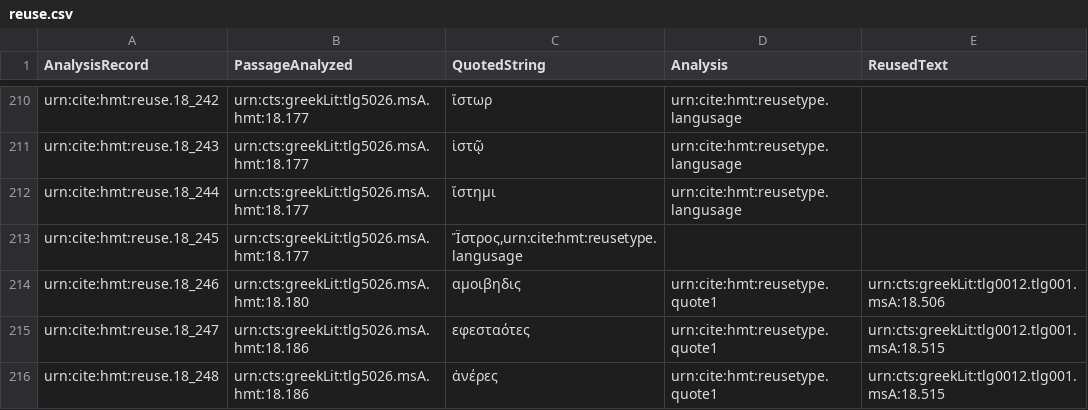
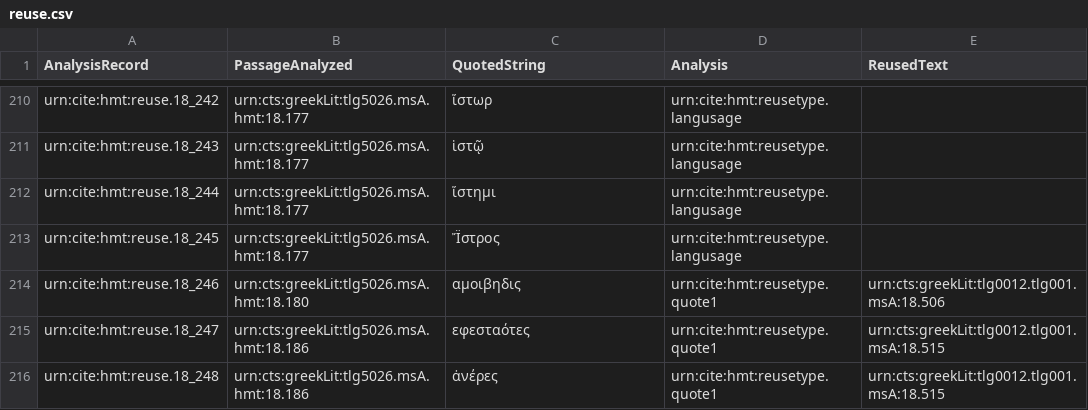
Before and after one commit to hmteditors/closed-hc-il18, a CSV file: venA/collections/reuse.csv, drawn as a sheet; only a part is shown, gaps mark what is left out.

Commit message:
Update reuse.csv

```diff
--- a/venA/collections/reuse.csv
+++ b/venA/collections/reuse.csv
@@ -212,3 +212,3 @@ urn:cite:hmt:reuse.18_243,urn:cts:greekLit:tlg5026.msA.hmt:18.177,"ἱστῷ",u
 urn:cite:hmt:reuse.18_244,urn:cts:greekLit:tlg5026.msA.hmt:18.177,"ἵστημι",urn:cite:hmt:reusetype.langusage,
-urn:cite:hmt:reuse.18_245,urn:cts:greekLit:tlg5026.msA.hmt:18.177,"Ἴ̈στρος,"urn:cite:hmt:reusetype.langusage,,
+urn:cite:hmt:reuse.18_245,urn:cts:greekLit:tlg5026.msA.hmt:18.177,"Ἴ̈στρος",urn:cite:hmt:reusetype.langusage,,
 urn:cite:hmt:reuse.18_246,urn:cts:greekLit:tlg5026.msA.hmt:18.180,"αμοιβηδις",urn:cite:hmt:reusetype.quote1,urn:cts:greekLit:tlg0012.tlg001.msA:18.506
```
